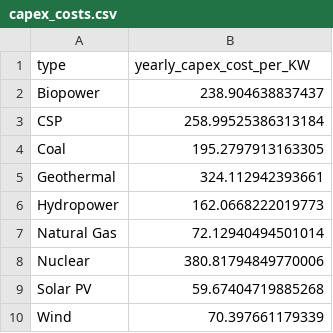
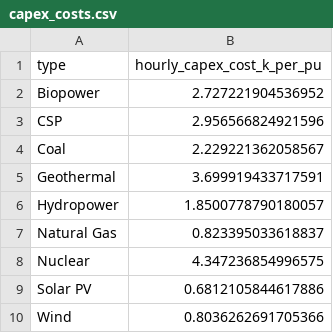
Before and after one commit to Bravos-Power/pyoframe, a CSV file: benchmarks/src/energy_planning/model_data/capex_costs.csv, drawn as a sheet.

Commit message:
Update benchmarks (#259)
* Add logo to website

* Create logo generating script

* Update logo

* Remove muzzy decay since not necessary in latest polars (https://github.com/pola-rs/polars/pull/27797)

* Remove unneeded solvers from pulp

* Fix lag in logging

* Add plotting code!

* Add memory plotting code!

* Change DF_PERC_CUTOFF to 5%

* Revert "Change DF_PERC_CUTOFF to 5%"

This reverts commit 32823756d1103012d123d6e5d44200f6d5fd138d.

* Reduce distribution factor and load range

* Improve plotting

* Reduce load data size

* Support float solver args and print recording of solver events

* Support sub-optimal solutions (see notes)

* Record logging

* Capture barrier solve time in sub-optimal case

* Add keyboard interrupt to logs

* Prevent errors from interrupting runs

* Minor improvements

* Re-add distfacts

* Run additional tests

* Properly record end event

* Undo changes to C3 script

* Standardize Gurobi versions

* Don't sort sizes to get interesting results sooner

* Add support for repeated runs and seed

* Fix ordering issues

* Don't overly run checks

* Track conversion times

* Improve make_plot

* Improve plotting

* Update plots

* Update post pipeline

* Update table generation

* Bold Pyoframe

* Bold Pyoframe again

* Improve plot

* Add stats

* Generator appendix data

* Update figure title

* Add benchmarking data to repo

* Run benchmark CI when modifying benchmarks

* Fix Julia cache

* Pin Julia to a patch version

* Fix error in benchmark testing

* Undo change and prevent errors in linopy

```diff
--- a/benchmarks/src/energy_planning/model_data/capex_costs.csv
+++ b/benchmarks/src/energy_planning/model_data/capex_costs.csv
@@ -1,10 +1,10 @@
-type,yearly_capex_cost_per_KW
-Biopower,238.904638837437
-CSP,258.99525386313184
-Coal,195.2797913163305
-Geothermal,324.112942393661
-Hydropower,162.0668222019773
-Natural Gas,72.12940494501014
-Nuclear,380.81794849770006
-Solar PV,59.67404719885268
-Wind,70.397661179339
+type,hourly_capex_cost_k_per_pu
+Biopower,2.727221904536952
+CSP,2.956566824921596
+Coal,2.229221362058567
+Geothermal,3.699919433717591
+Hydropower,1.8500778790180057
+Natural Gas,0.823395033618837
+Nuclear,4.347236854996575
+Solar PV,0.6812105844617886
+Wind,0.8036262691705366
```
Also changed, not shown: 44 other files.
